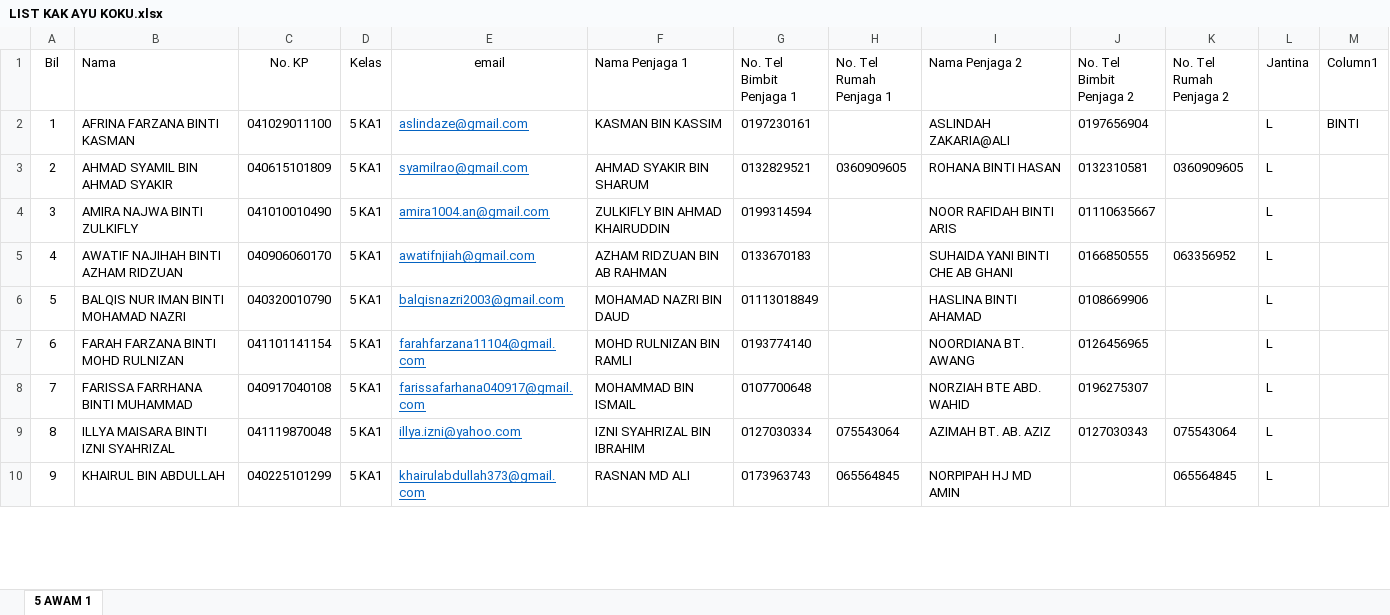
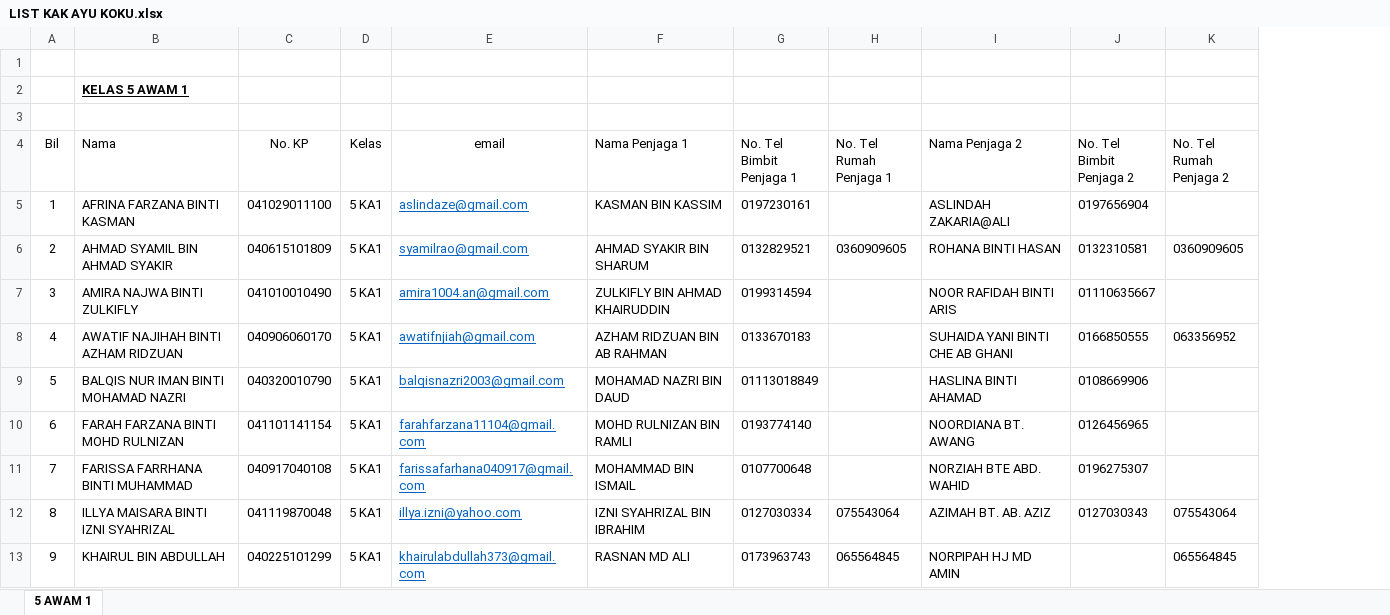
Before and after one commit to MingXuan23/prim-development, an Excel workbook: public/uploads/excel/LIST KAK AYU KOKU.xlsx, sheet 5 AWAM 1, drawn as a sheet; only a part is shown; values as stored, in another font and other column widths than the file's, no borders; table styles not drawn; removed rows and columns are numbered as before the commit, all else as after; the diff names each change by its address in the sheet, - before the commit and + after, or states it on an @@ line.

Commit message:
upload excel file validation

```diff
--- a/public/uploads/excel/LIST KAK AYU KOKU.xlsx (sheet 5 AWAM 1)
+++ b/public/uploads/excel/LIST KAK AYU KOKU.xlsx (sheet 5 AWAM 1)
-column L (Jantina), rows 2-10: all L
-column M (Column1), row 2: BINTI
+row 1: (empty)
+row 2:  | KELAS 5 AWAM 1
+row 3: (empty)
```
Also changed, not shown: storage/framework/laravel-excel/laravel-excel-bAmgdVd0NdEiqDsonT3XEL4dKcE0EiEF.xlsx, 8 other files.
